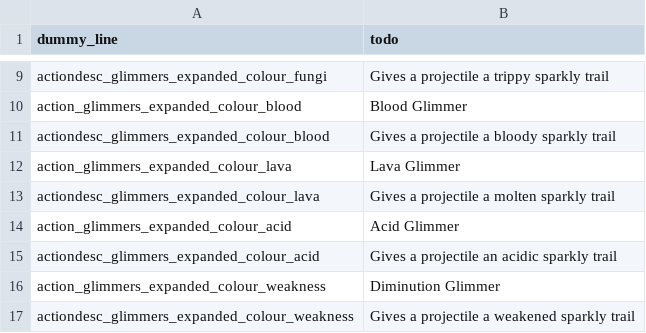
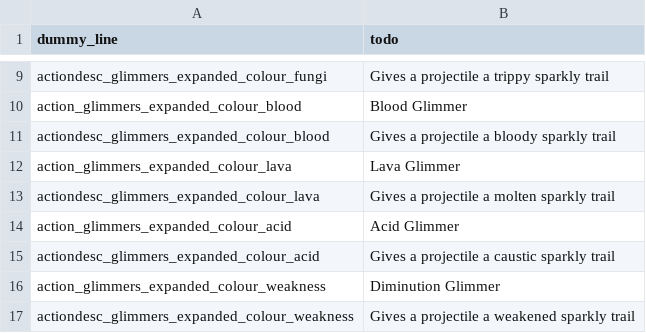
Before and after one commit to Sharpy796/GlimmersExpanded, a CSV file: translations.csv, drawn as a sheet; only a part is shown, gaps mark what is left out.

Commit message:
Updated a translation

```diff
--- a/translations.csv
+++ b/translations.csv
@@ -14,3 +14,3 @@ actiondesc_glimmers_expanded_colour_lava,"Gives a projectile a molten sparkly tr
 action_glimmers_expanded_colour_acid,"Acid Glimmer",,,,,,,,,,,,,
-actiondesc_glimmers_expanded_colour_acid,"Gives a projectile an acidic sparkly trail",,,,,,,,,,,,,
+actiondesc_glimmers_expanded_colour_acid,"Gives a projectile a caustic sparkly trail",,,,,,,,,,,,,
 action_glimmers_expanded_colour_weakness,"Diminution Glimmer",,,,,,,,,,,,,
```
Also changed, not shown: 1 other file.
